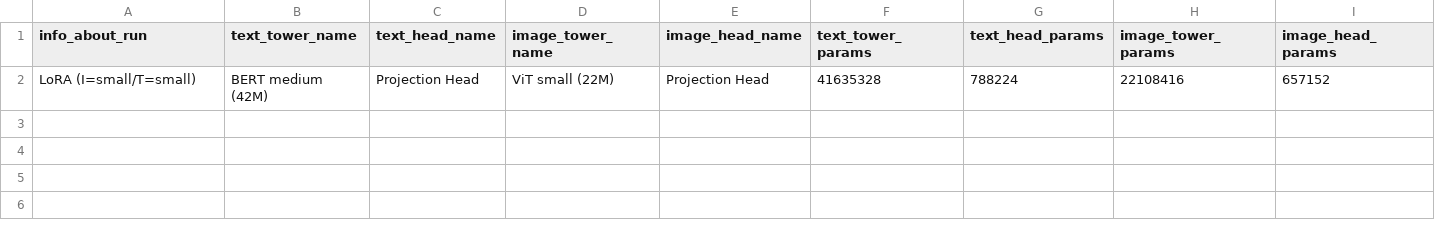
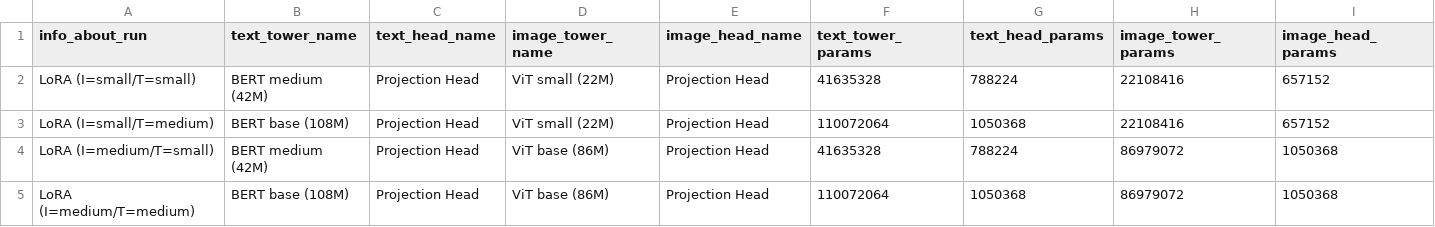
Before and after one commit to CarrelV/master_lit, a CSV file: memory.csv, drawn as a sheet; only a part is shown; rows hold the shown columns only; the diff names each change by its address in the sheet, - before the commit and + after, or states it on an @@ line.

Commit message:
memory

```diff
--- a/memory.csv
+++ b/memory.csv
+row 3: LoRA (I=small/T=medium) | BERT base (108M) | Projection Head | ViT small (22M) | Projection Head | 110072064 | 1050368 | 22108416 | 657152
+row 4: LoRA (I=medium/T=small) | BERT medium (42M) | Projection Head | ViT base (86M) | Projection Head | 41635328 | 788224 | 86979072 | 1050368
+row 5: LoRA (I=medium/T=medium) | BERT base (108M) | Projection Head | ViT base (86M) | Projection Head | 110072064 | 1050368 | 86979072 | 1050368
```
